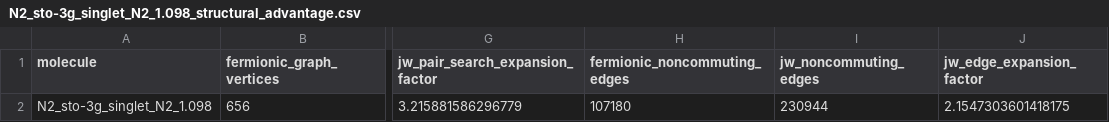
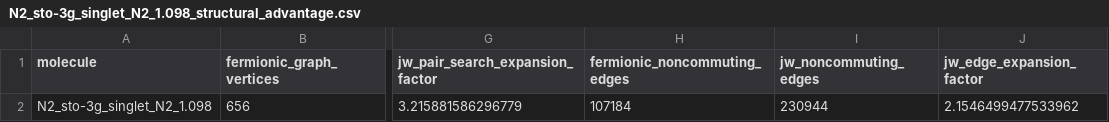
Before and after one commit to lanl/qhat, a CSV file: fermionic_trotter_results/N2_sto-3g_singlet_N2_1.098/N2_sto-3g_singlet_N2_1.098_structural_advantage.csv, drawn as a sheet; only a part is shown, gaps mark what is left out; the diff names each change by its address in the sheet, - before the commit and + after, or states it on an @@ line.

```diff
--- a/fermionic_trotter_results/N2_sto-3g_singlet_N2_1.098/N2_sto-3g_singlet_N2_1.098_structural_advantage.csv
+++ b/fermionic_trotter_results/N2_sto-3g_singlet_N2_1.098/N2_sto-3g_singlet_N2_1.098_structural_advantage.csv
-H2 (fermionic_noncommuting_edges): 107180
+H2 (fermionic_noncommuting_edges): 107184
-J2 (jw_edge_expansion_factor): 2.1547303601418175
+J2 (jw_edge_expansion_factor): 2.1546499477533962
```
Also changed, not shown: fermionic_trotter_results/N2_sto-3g_singlet_N2_1.098/N2_sto-3g_singlet_N2_1.098_fermionic_state_errors.csv, fermionic_trotter_results/N2_sto-3g_singlet_N2_1.098/N2_sto-3g_singlet_N2_1.098_fermionic_state_summary.csv, 2 other files.
